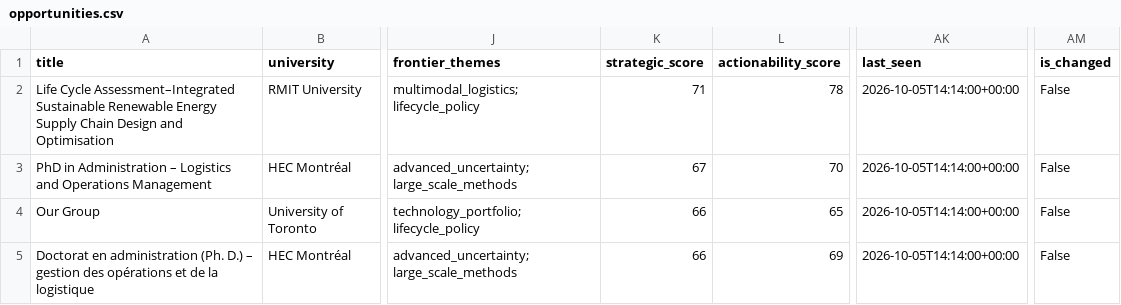
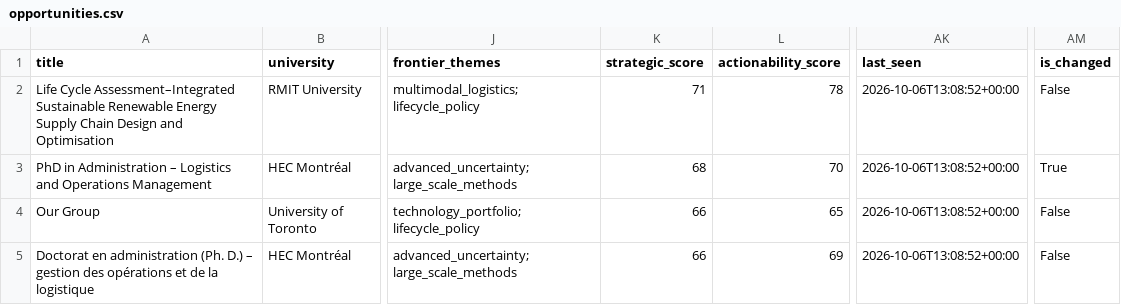
Before and after one commit to aminhosseini7/renewable-energy-phd-radar, a CSV file: reports/opportunities.csv, drawn as a sheet; only a part is shown, gaps mark what is left out; the diff names each change by its address in the sheet, - before the commit and + after, or states it on an @@ line.

```diff
--- a/reports/opportunities.csv
+++ b/reports/opportunities.csv
-AK2:AK5 (last_seen): 2026-10-05T14:14:00+00:00
+AK2:AK5 (last_seen): 2026-10-06T13:08:52+00:00
-K3 (strategic_score): 67
+K3 (strategic_score): 68
-AM3 (is_changed): False
+AM3 (is_changed): True
```
Also changed, not shown: 9 other files.
